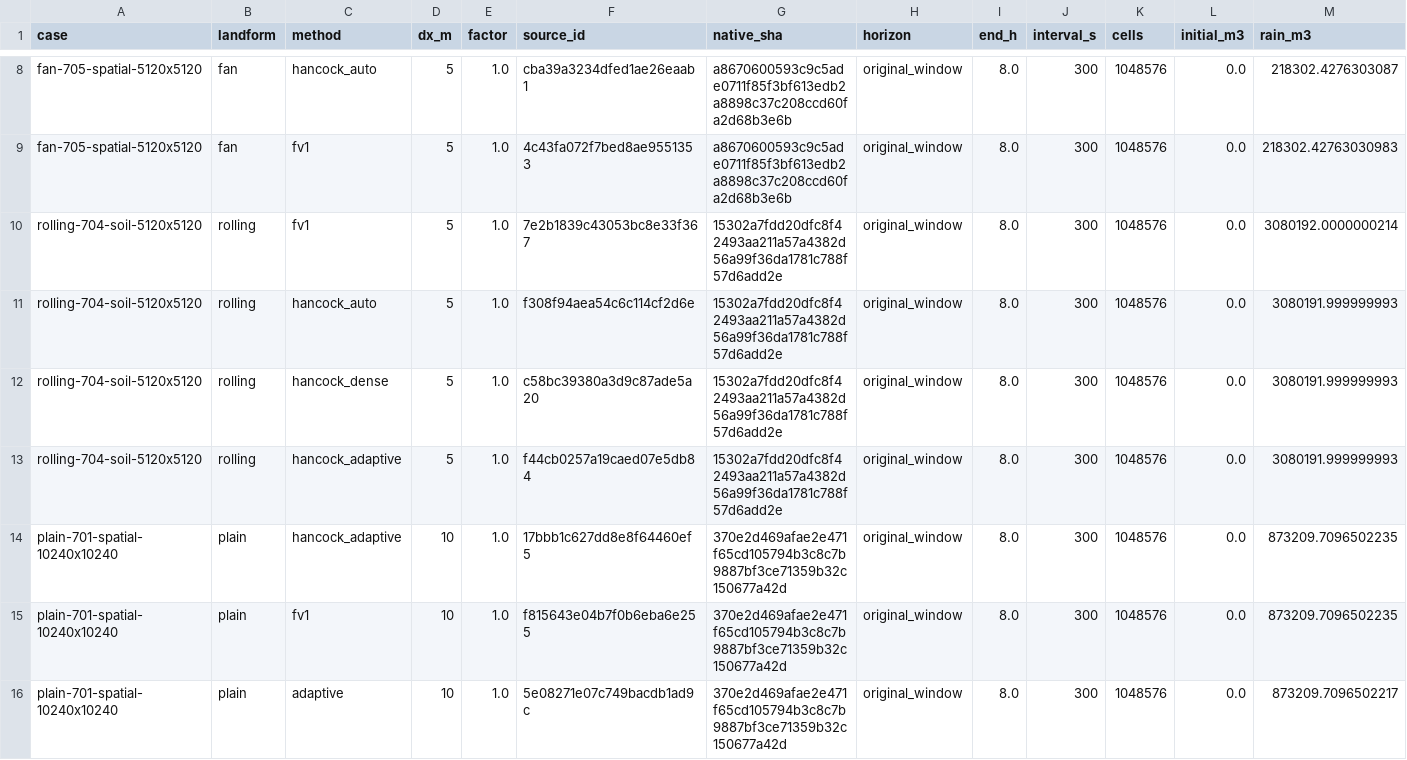
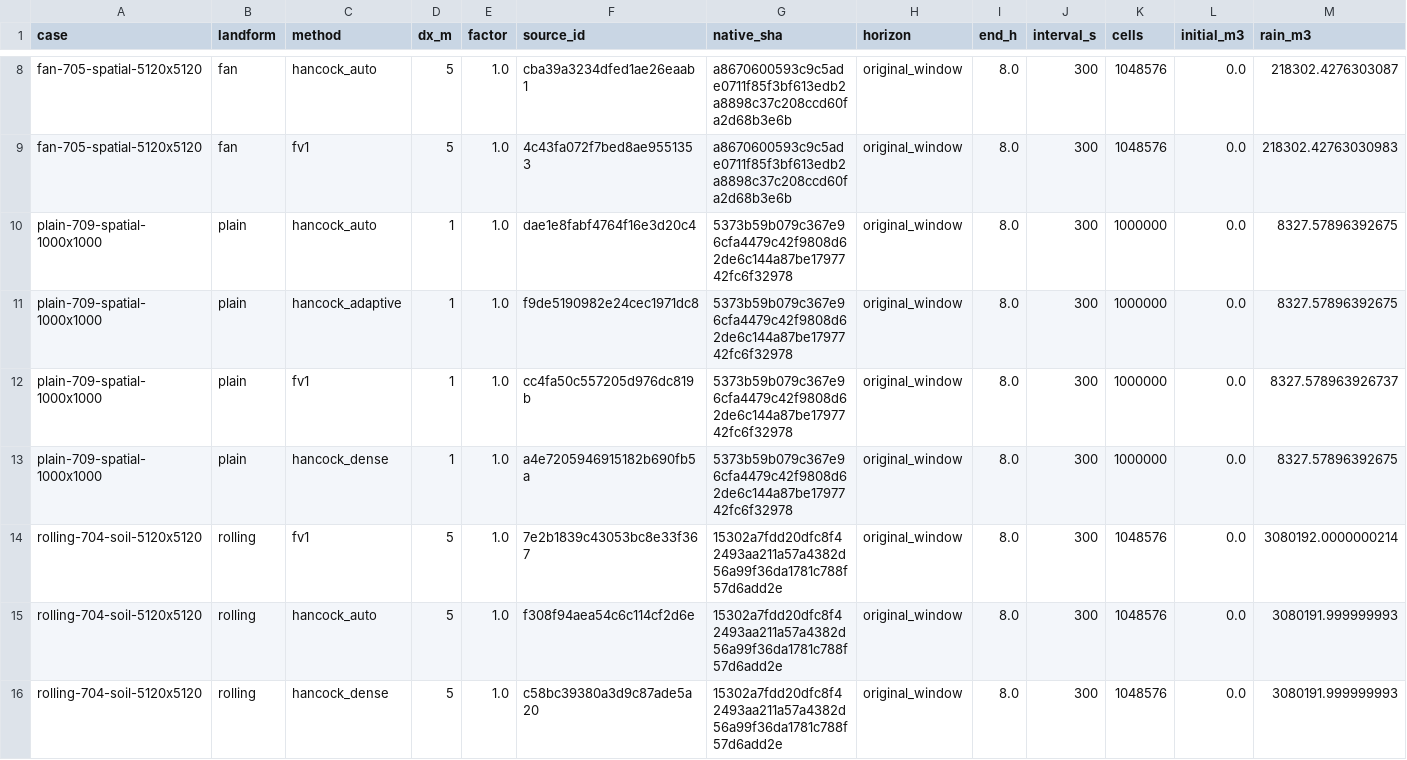
Before and after one commit to Lincoln-Environmental/floodwarp, a CSV file: research/floodwarp_methods_paper/fidelity/native_results/measured_windows.csv, drawn as a sheet; only a part is shown, gaps mark what is left out; the shorter side is filled out with more unchanged rows; rows hold the shown columns only; the diff names each change by its address in the sheet, - before the commit and + after, or states it on an @@ line.

```diff
--- a/research/floodwarp_methods_paper/fidelity/native_results/measured_windows.csv
+++ b/research/floodwarp_methods_paper/fidelity/native_results/measured_windows.csv
+row 10: plain-709-spatial-1000x1000 | plain | hancock_auto | 1 | 1.0 | dae1e8fabf4764f16e3d20c4 | 5373b59b079c367e96cfa4479c42f9808d62de6c144a87be1797742fc6f32978 | original_window | 8.0 | 300 | 1000000 | 0.0 | 8327.57896392675
+row 11: plain-709-spatial-1000x1000 | plain | hancock_adaptive | 1 | 1.0 | f9de5190982e24cec1971dc8 | 5373b59b079c367e96cfa4479c42f9808d62de6c144a87be1797742fc6f32978 | original_window | 8.0 | 300 | 1000000 | 0.0 | 8327.57896392675
+row 12: plain-709-spatial-1000x1000 | plain | fv1 | 1 | 1.0 | cc4fa50c557205d976dc819b | 5373b59b079c367e96cfa4479c42f9808d62de6c144a87be1797742fc6f32978 | original_window | 8.0 | 300 | 1000000 | 0.0 | 8327.578963926737
+row 13: plain-709-spatial-1000x1000 | plain | hancock_dense | 1 | 1.0 | a4e7205946915182b690fb5a | 5373b59b079c367e96cfa4479c42f9808d62de6c144a87be1797742fc6f32978 | original_window | 8.0 | 300 | 1000000 | 0.0 | 8327.57896392675
```
Also changed, not shown: research/floodwarp_methods_paper/fidelity/advisor_design/scheduled.csv, research/floodwarp_methods_paper/fidelity/native_results/event_figures.csv, 57 other files.
